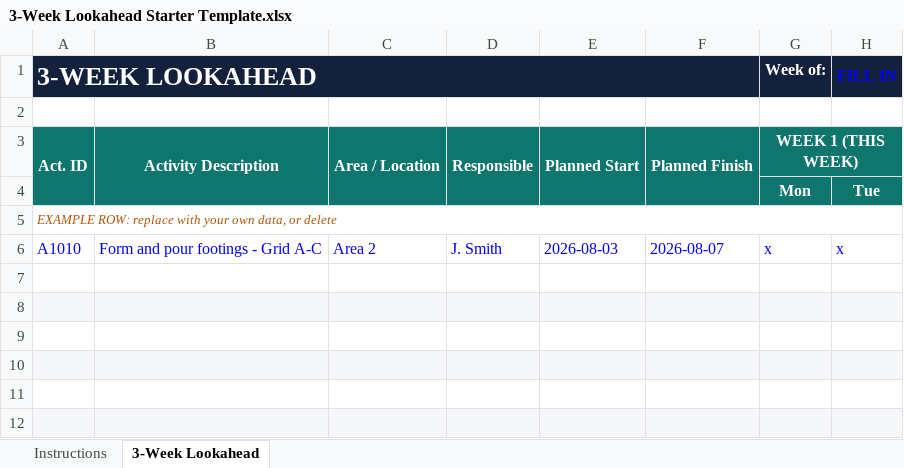
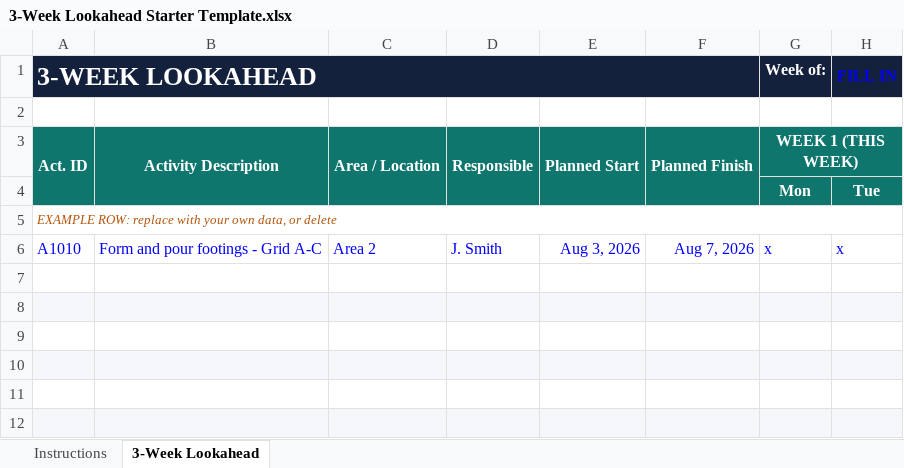
Before and after one commit to danafitkowski/cpm-toolkit, an Excel workbook: products/3-Week Lookahead Starter Template.xlsx, sheet 3-Week Lookahead, drawn as a sheet; only a part is shown; values as stored, in another font and other column widths than the file's, no borders; the diff names each change by its address in the sheet, - before the commit and + after, or states it on an @@ line.

```diff
--- a/products/3-Week Lookahead Starter Template.xlsx (sheet 3-Week Lookahead)
+++ b/products/3-Week Lookahead Starter Template.xlsx (sheet 3-Week Lookahead)
-E6: 2026-08-03
+E6: Aug 3, 2026
-F6: 2026-08-07
+F6: Aug 7, 2026
```
Also changed, not shown: 8 other files.
